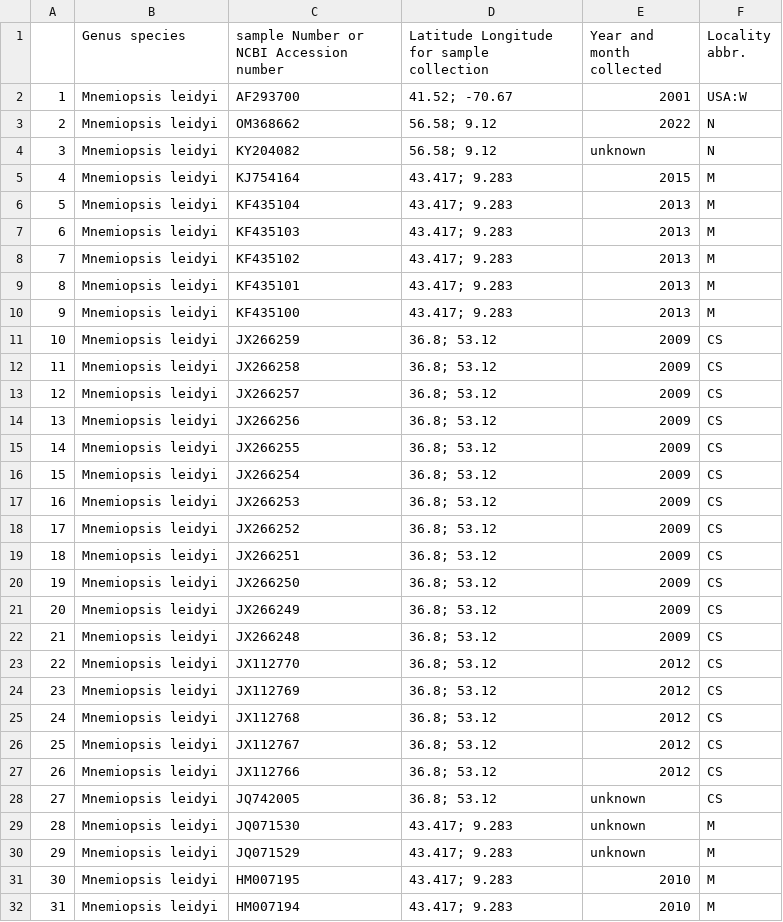
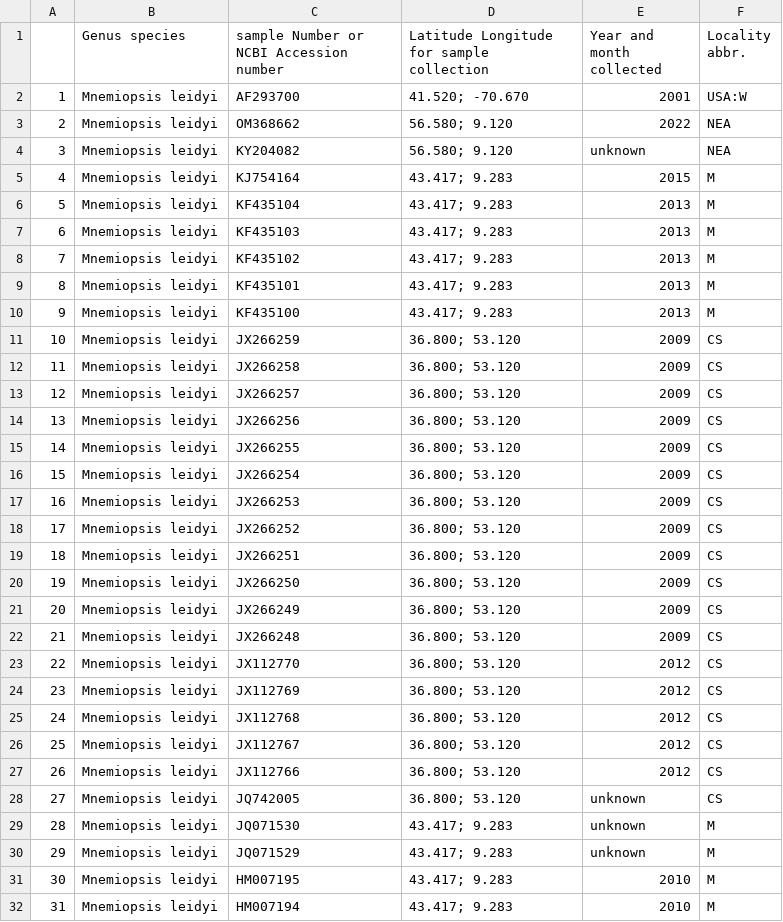
Before and after one commit to monis4567/Mnemiopsis_leidyi_in_NE_Atlantic, a CSV file: suppmat05_out_files/Table01b_samples_collected.csv, drawn as a sheet; only a part is shown; the diff covers the shown part only.

```diff
--- a/suppmat05_out_files/Table01b_samples_collected.csv
+++ b/suppmat05_out_files/Table01b_samples_collected.csv
@@ -1,5 +1,5 @@
 "","Genus species","sample Number or NCBI Accession number","Latitude Longitude for sample collection","Year and month collected","Locality abbr."
-"1","Mnemiopsis leidyi","AF293700","41.52; -70.67","2001","USA:W"
-"2","Mnemiopsis leidyi","OM368662","56.58; 9.12","2022","N"
-"3","Mnemiopsis leidyi","KY204082","56.58; 9.12","unknown","N"
+"1","Mnemiopsis leidyi","AF293700","41.520; -70.670","2001","USA:W"
+"2","Mnemiopsis leidyi","OM368662","56.580; 9.120","2022","NEA"
+"3","Mnemiopsis leidyi","KY204082","56.580; 9.120","unknown","NEA"
 "4","Mnemiopsis leidyi","KJ754164","43.417; 9.283","2015","M"
@@ -10,20 +10,20 @@
 "9","Mnemiopsis leidyi","KF435100","43.417; 9.283","2013","M"
-"10","Mnemiopsis leidyi","JX266259","36.8; 53.12","2009","CS"
-"11","Mnemiopsis leidyi","JX266258","36.8; 53.12","2009","CS"
-"12","Mnemiopsis leidyi","JX266257","36.8; 53.12","2009","CS"
-"13","Mnemiopsis leidyi","JX266256","36.8; 53.12","2009","CS"
-"14","Mnemiopsis leidyi","JX266255","36.8; 53.12","2009","CS"
-"15","Mnemiopsis leidyi","JX266254","36.8; 53.12","2009","CS"
-"16","Mnemiopsis leidyi","JX266253","36.8; 53.12","2009","CS"
-"17","Mnemiopsis leidyi","JX266252","36.8; 53.12","2009","CS"
-"18","Mnemiopsis leidyi","JX266251","36.8; 53.12","2009","CS"
-"19","Mnemiopsis leidyi","JX266250","36.8; 53.12","2009","CS"
-"20","Mnemiopsis leidyi","JX266249","36.8; 53.12","2009","CS"
-"21","Mnemiopsis leidyi","JX266248","36.8; 53.12","2009","CS"
-"22","Mnemiopsis leidyi","JX112770","36.8; 53.12","2012","CS"
-"23","Mnemiopsis leidyi","JX112769","36.8; 53.12","2012","CS"
-"24","Mnemiopsis leidyi","JX112768","36.8; 53.12","2012","CS"
-"25","Mnemiopsis leidyi","JX112767","36.8; 53.12","2012","CS"
-"26","Mnemiopsis leidyi","JX112766","36.8; 53.12","2012","CS"
-"27","Mnemiopsis leidyi","JQ742005","36.8; 53.12","unknown","CS"
+"10","Mnemiopsis leidyi","JX266259","36.800; 53.120","2009","CS"
+"11","Mnemiopsis leidyi","JX266258","36.800; 53.120","2009","CS"
+"12","Mnemiopsis leidyi","JX266257","36.800; 53.120","2009","CS"
+"13","Mnemiopsis leidyi","JX266256","36.800; 53.120","2009","CS"
+"14","Mnemiopsis leidyi","JX266255","36.800; 53.120","2009","CS"
+"15","Mnemiopsis leidyi","JX266254","36.800; 53.120","2009","CS"
+"16","Mnemiopsis leidyi","JX266253","36.800; 53.120","2009","CS"
+"17","Mnemiopsis leidyi","JX266252","36.800; 53.120","2009","CS"
+"18","Mnemiopsis leidyi","JX266251","36.800; 53.120","2009","CS"
+"19","Mnemiopsis leidyi","JX266250","36.800; 53.120","2009","CS"
+"20","Mnemiopsis leidyi","JX266249","36.800; 53.120","2009","CS"
+"21","Mnemiopsis leidyi","JX266248","36.800; 53.120","2009","CS"
+"22","Mnemiopsis leidyi","JX112770","36.800; 53.120","2012","CS"
+"23","Mnemiopsis leidyi","JX112769","36.800; 53.120","2012","CS"
+"24","Mnemiopsis leidyi","JX112768","36.800; 53.120","2012","CS"
+"25","Mnemiopsis leidyi","JX112767","36.800; 53.120","2012","CS"
+"26","Mnemiopsis leidyi","JX112766","36.800; 53.120","2012","CS"
+"27","Mnemiopsis leidyi","JQ742005","36.800; 53.120","unknown","CS"
 "28","Mnemiopsis leidyi","JQ071530","43.417; 9.283","unknown","M"
```
Also changed, not shown: 87 edited cells elsewhere in this file, suppmat05_out_files/df_haplo03.csv, suppmat05_out_files/loc04.csv, 34 other files.
